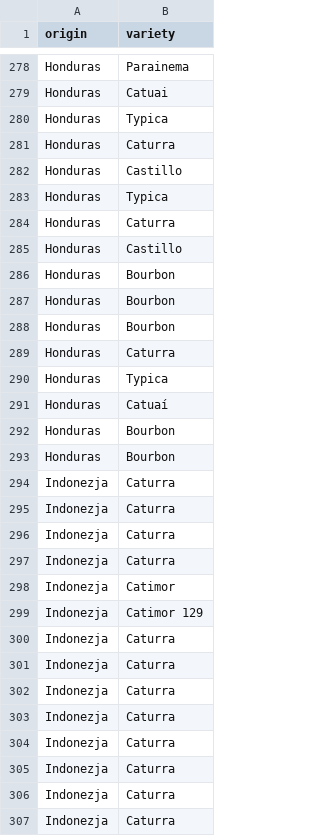
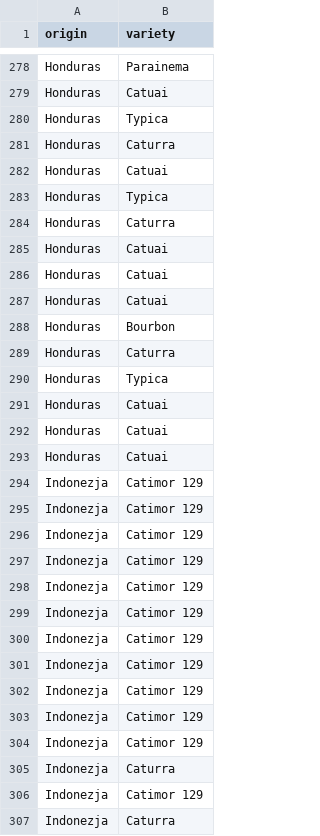
Before and after one commit to wsiemiatkowski/pad_final_project, a TSV file: data/02_intermediate/coffee_love_corrected.tsv, drawn as a sheet; only a part is shown, gaps mark what is left out; the diff covers the shown part only.

```diff
--- a/data/02_intermediate/coffee_love_corrected.tsv
+++ b/data/02_intermediate/coffee_love_corrected.tsv
@@ -281,8 +281,8 @@ Honduras	Typica
 Honduras	Caturra
-Honduras	Castillo
+Honduras	Catuai
 Honduras	Typica
 Honduras	Caturra
-Honduras	Castillo
-Honduras	Bourbon
-Honduras	Bourbon
+Honduras	Catuai
+Honduras	Catuai
+Honduras	Catuai
 Honduras	Bourbon
@@ -290,18 +290,18 @@ Honduras	Caturra
 Honduras	Typica
-Honduras	Catuaí
-Honduras	Bourbon
-Honduras	Bourbon
-Indonezja	Caturra
-Indonezja	Caturra
-Indonezja	Caturra
-Indonezja	Caturra
-Indonezja	Catimor
+Honduras	Catuai
+Honduras	Catuai
+Honduras	Catuai
+Indonezja	Catimor 129
+Indonezja	Catimor 129
+Indonezja	Catimor 129
+Indonezja	Catimor 129
+Indonezja	Catimor 129
+Indonezja	Catimor 129
+Indonezja	Catimor 129
+Indonezja	Catimor 129
+Indonezja	Catimor 129
+Indonezja	Catimor 129
 Indonezja	Catimor 129
 Indonezja	Caturra
+Indonezja	Catimor 129
 Indonezja	Caturra
-Indonezja	Caturra
-Indonezja	Caturra
-Indonezja	Caturra
-Indonezja	Caturra
-Indonezja	Caturra
-Indonezja	Caturra
```
Also changed, not shown: 10 added rows, 10 removed rows and 37 edited cells elsewhere in this file, 2 other files.
